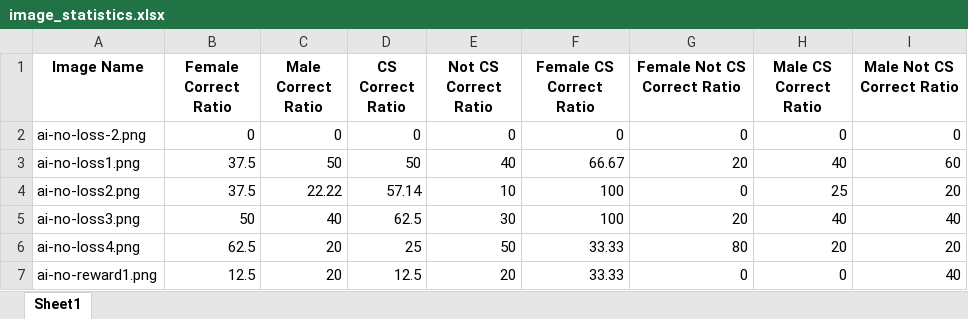
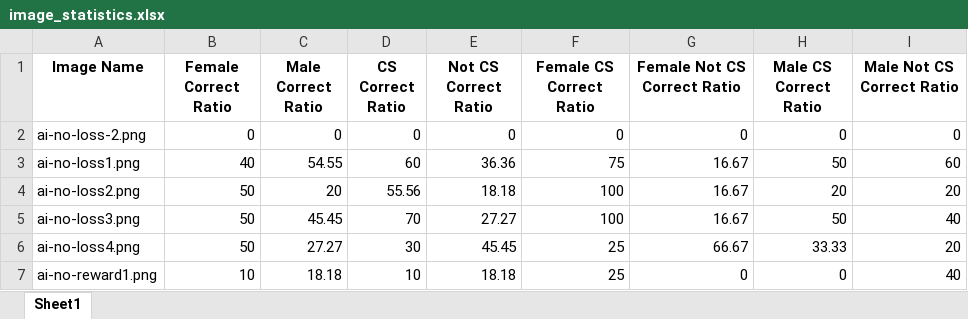
Before and after one commit to fatihmutluu/CS449-Project, an Excel workbook: python scripts/image_statistics.xlsx, sheet Sheet1, drawn as a sheet; only a part is shown; values as stored, in another font and other column widths than the file's, no borders; the diff covers the shown part only; the diff names each change by its address in the sheet, - before the commit and + after, or states it on an @@ line.

Commit message:
image statics

```diff
--- a/python scripts/image_statistics.xlsx (sheet Sheet1)
+++ b/python scripts/image_statistics.xlsx (sheet Sheet1)
-B3 (Female Correct Ratio): 37.5
+B3 (Female Correct Ratio): 40
-C3 (Male Correct Ratio): 50
+C3 (Male Correct Ratio): 54.55
-D3 (CS Correct Ratio): 50
+D3 (CS Correct Ratio): 60
-E3 (Not CS Correct Ratio): 40
+E3 (Not CS Correct Ratio): 36.36
-F3 (Female CS Correct Ratio): 66.67
+F3 (Female CS Correct Ratio): 75
-G3 (Female Not CS Correct Ratio): 20
+G3 (Female Not CS Correct Ratio): 16.67
-H3 (Male CS Correct Ratio): 40
+H3 (Male CS Correct Ratio): 50
-B4 (Female Correct Ratio): 37.5
+B4 (Female Correct Ratio): 50
-C4 (Male Correct Ratio): 22.22
+C4 (Male Correct Ratio): 20
-D4 (CS Correct Ratio): 57.14
+D4 (CS Correct Ratio): 55.56
-E4 (Not CS Correct Ratio): 10
+E4 (Not CS Correct Ratio): 18.18
-G4 (Female Not CS Correct Ratio): 0
+G4 (Female Not CS Correct Ratio): 16.67
-H4 (Male CS Correct Ratio): 25
+H4 (Male CS Correct Ratio): 20
-C5 (Male Correct Ratio): 40
+C5 (Male Correct Ratio): 45.45
-D5 (CS Correct Ratio): 62.5
+D5 (CS Correct Ratio): 70
-E5 (Not CS Correct Ratio): 30
+E5 (Not CS Correct Ratio): 27.27
-G5 (Female Not CS Correct Ratio): 20
+G5 (Female Not CS Correct Ratio): 16.67
-H5 (Male CS Correct Ratio): 40
+H5 (Male CS Correct Ratio): 50
-B6 (Female Correct Ratio): 62.5
+B6 (Female Correct Ratio): 50
-C6 (Male Correct Ratio): 20
+C6 (Male Correct Ratio): 27.27
-D6 (CS Correct Ratio): 25
+D6 (CS Correct Ratio): 30
-E6 (Not CS Correct Ratio): 50
+E6 (Not CS Correct Ratio): 45.45
-F6:F7 (Female CS Correct Ratio): 33.33
+F6:F7 (Female CS Correct Ratio): 25
-G6 (Female Not CS Correct Ratio): 80
+G6 (Female Not CS Correct Ratio): 66.67
-H6 (Male CS Correct Ratio): 20
+H6 (Male CS Correct Ratio): 33.33
-B7 (Female Correct Ratio): 12.5
+B7 (Female Correct Ratio): 10
-C7 (Male Correct Ratio): 20
+C7 (Male Correct Ratio): 18.18
-D7 (CS Correct Ratio): 12.5
+D7 (CS Correct Ratio): 10
-E7 (Not CS Correct Ratio): 20
+E7 (Not CS Correct Ratio): 18.18
```
Also changed, not shown: 177 edited cells elsewhere in this sheet, 1 other file.
